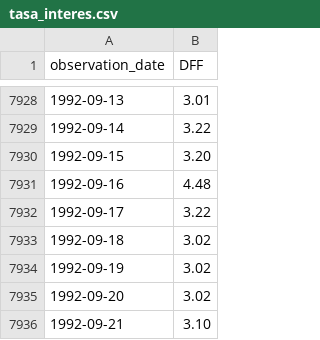
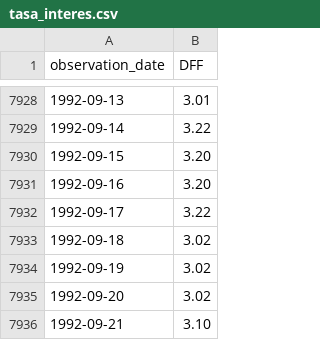
Before and after one commit to pvt198/tesis, a CSV file: datos_economicos/tasa_interes.csv, drawn as a sheet; only a part is shown, gaps mark what is left out.

```diff
--- a/datos_economicos/tasa_interes.csv
+++ b/datos_economicos/tasa_interes.csv
@@ -7930,3 +7930,3 @@ observation_date,DFF
 1992-09-15,3.20
-1992-09-16,4.48
+1992-09-16,3.20
 1992-09-17,3.22
```
Also changed, not shown: results/RNN_solo_Precio_predictions.csv, results/RNN_solo_Precio_val_loss_history.csv, 33 other files.
